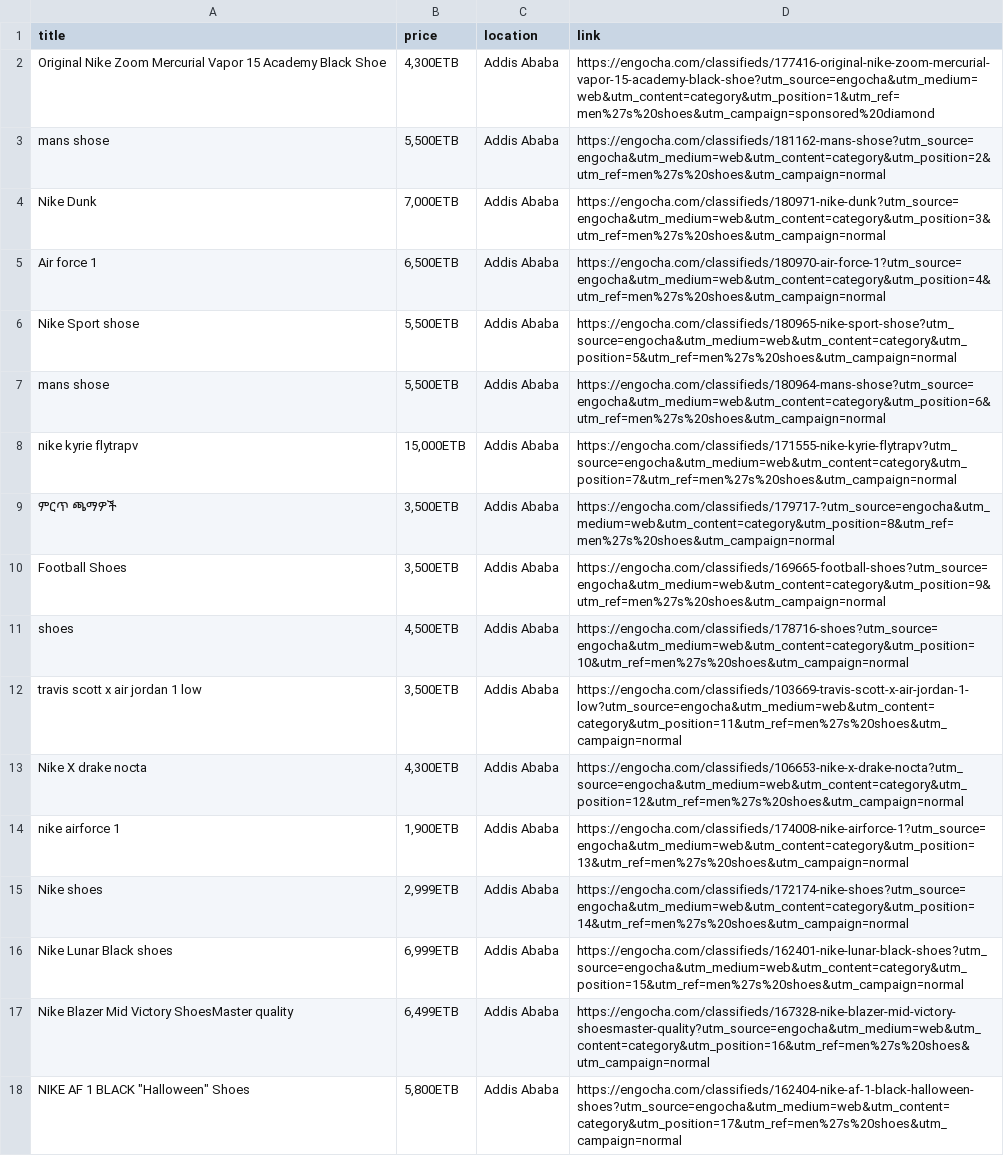
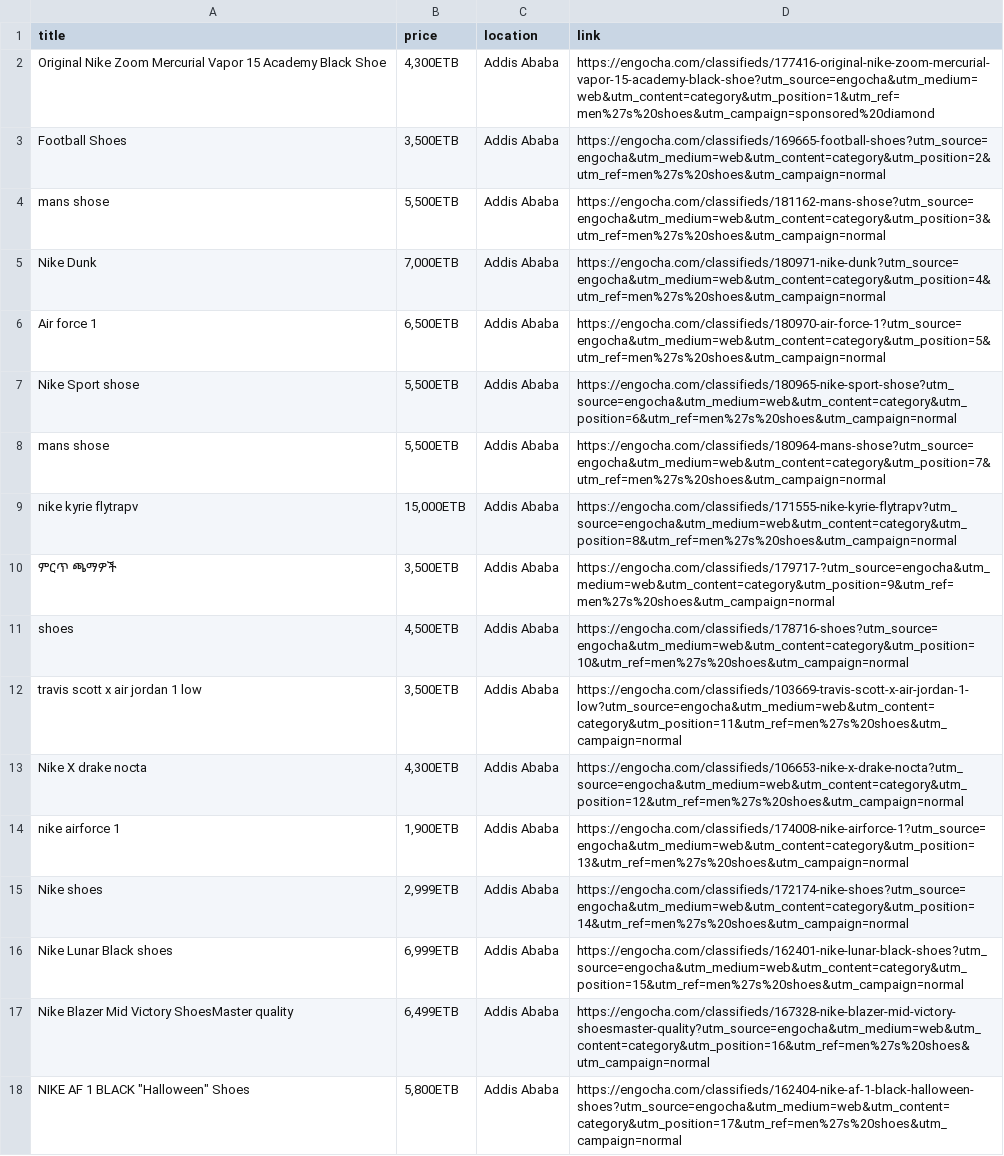
Before and after one commit to rexxgit/web-scraping, a CSV file: web-scraping/ecommerce/please.csv, drawn as a sheet.

```diff
--- a/web-scraping/ecommerce/please.csv
+++ b/web-scraping/ecommerce/please.csv
@@ -2,10 +2,10 @@ title,price,location,link
 Original Nike Zoom Mercurial Vapor 15 Academy Black Shoe,"4,300ETB",Addis Ababa,https://engocha.com/classifieds/177416-original-nike-zoom-mercurial-vapor-15-academy-black-shoe?utm_source=engocha&utm_medium=web&utm_content=category&utm_position=1&utm_ref=men%27s%20shoes&utm_campaign=sponsored%20diamond
-mans shose,"5,500ETB",Addis Ababa,https://engocha.com/classifieds/181162-mans-shose?utm_source=engocha&utm_medium=web&utm_content=category&utm_position=2&utm_ref=men%27s%20shoes&utm_campaign=normal
-Nike Dunk,"7,000ETB",Addis Ababa,https://engocha.com/classifieds/180971-nike-dunk?utm_source=engocha&utm_medium=web&utm_content=category&utm_position=3&utm_ref=men%27s%20shoes&utm_campaign=normal
-Air force 1,"6,500ETB",Addis Ababa,https://engocha.com/classifieds/180970-air-force-1?utm_source=engocha&utm_medium=web&utm_content=category&utm_position=4&utm_ref=men%27s%20shoes&utm_campaign=normal
-Nike Sport shose,"5,500ETB",Addis Ababa,https://engocha.com/classifieds/180965-nike-sport-shose?utm_source=engocha&utm_medium=web&utm_content=category&utm_position=5&utm_ref=men%27s%20shoes&utm_campaign=normal
-mans shose,"5,500ETB",Addis Ababa,https://engocha.com/classifieds/180964-mans-shose?utm_source=engocha&utm_medium=web&utm_content=category&utm_position=6&utm_ref=men%27s%20shoes&utm_campaign=normal
-nike kyrie flytrapv,"15,000ETB",Addis Ababa,https://engocha.com/classifieds/171555-nike-kyrie-flytrapv?utm_source=engocha&utm_medium=web&utm_content=category&utm_position=7&utm_ref=men%27s%20shoes&utm_campaign=normal
-ምርጥ ጫማዎች,"3,500ETB",Addis Ababa,https://engocha.com/classifieds/179717-?utm_source=engocha&utm_medium=web&utm_content=category&utm_position=8&utm_ref=men%27s%20shoes&utm_campaign=normal
-Football Shoes,"3,500ETB",Addis Ababa,https://engocha.com/classifieds/169665-football-shoes?utm_source=engocha&utm_medium=web&utm_content=category&utm_position=9&utm_ref=men%27s%20shoes&utm_campaign=normal
+Football Shoes,"3,500ETB",Addis Ababa,https://engocha.com/classifieds/169665-football-shoes?utm_source=engocha&utm_medium=web&utm_content=category&utm_position=2&utm_ref=men%27s%20shoes&utm_campaign=normal
+mans shose,"5,500ETB",Addis Ababa,https://engocha.com/classifieds/181162-mans-shose?utm_source=engocha&utm_medium=web&utm_content=category&utm_position=3&utm_ref=men%27s%20shoes&utm_campaign=normal
+Nike Dunk,"7,000ETB",Addis Ababa,https://engocha.com/classifieds/180971-nike-dunk?utm_source=engocha&utm_medium=web&utm_content=category&utm_position=4&utm_ref=men%27s%20shoes&utm_campaign=normal
+Air force 1,"6,500ETB",Addis Ababa,https://engocha.com/classifieds/180970-air-force-1?utm_source=engocha&utm_medium=web&utm_content=category&utm_position=5&utm_ref=men%27s%20shoes&utm_campaign=normal
+Nike Sport shose,"5,500ETB",Addis Ababa,https://engocha.com/classifieds/180965-nike-sport-shose?utm_source=engocha&utm_medium=web&utm_content=category&utm_position=6&utm_ref=men%27s%20shoes&utm_campaign=normal
+mans shose,"5,500ETB",Addis Ababa,https://engocha.com/classifieds/180964-mans-shose?utm_source=engocha&utm_medium=web&utm_content=category&utm_position=7&utm_ref=men%27s%20shoes&utm_campaign=normal
+nike kyrie flytrapv,"15,000ETB",Addis Ababa,https://engocha.com/classifieds/171555-nike-kyrie-flytrapv?utm_source=engocha&utm_medium=web&utm_content=category&utm_position=8&utm_ref=men%27s%20shoes&utm_campaign=normal
+ምርጥ ጫማዎች,"3,500ETB",Addis Ababa,https://engocha.com/classifieds/179717-?utm_source=engocha&utm_medium=web&utm_content=category&utm_position=9&utm_ref=men%27s%20shoes&utm_campaign=normal
 shoes,"4,500ETB",Addis Ababa,https://engocha.com/classifieds/178716-shoes?utm_source=engocha&utm_medium=web&utm_content=category&utm_position=10&utm_ref=men%27s%20shoes&utm_campaign=normal
```
